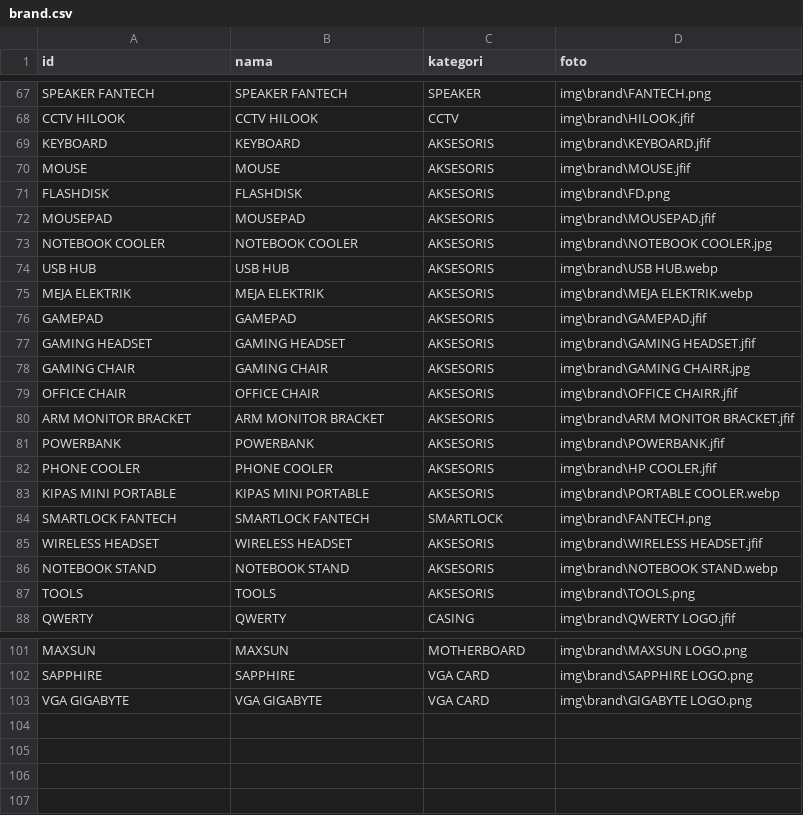
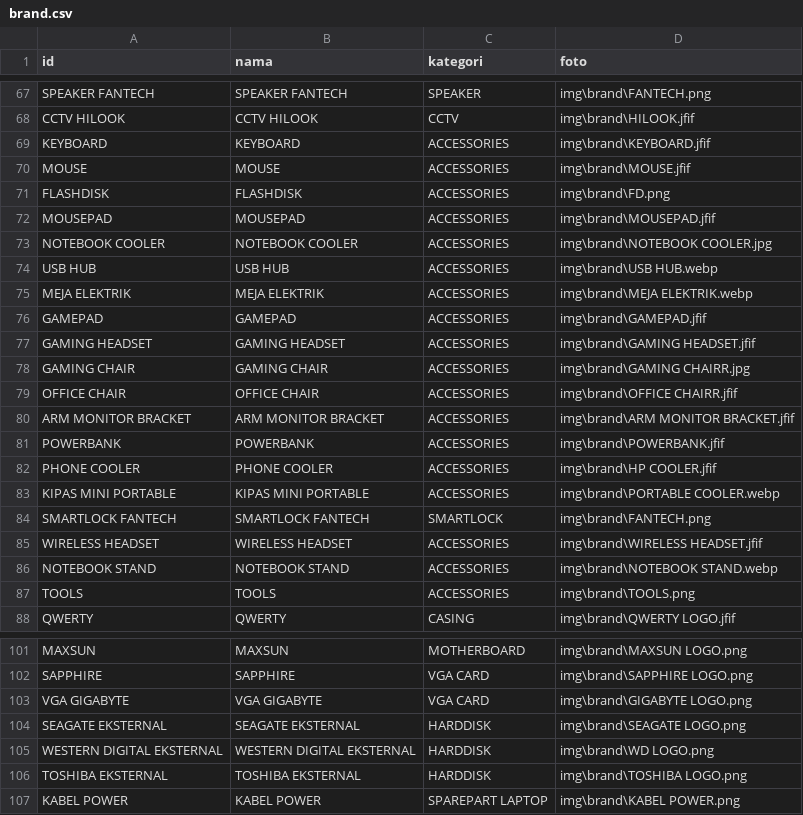
Before and after one commit to singkawangfendycctv-boop/SINGKAWANG-FENDY-CCTV, a CSV file: brand.csv, drawn as a sheet; only a part is shown, gaps mark what is left out; the diff covers the shown part only.

```diff
--- a/brand.csv
+++ b/brand.csv
@@ -68,21 +68,21 @@ SPEAKER FANTECH,SPEAKER FANTECH,SPEAKER,img\brand\FANTECH.png
 CCTV HILOOK,CCTV HILOOK,CCTV,img\brand\HILOOK.jfif
-KEYBOARD,KEYBOARD,AKSESORIS ,img\brand\KEYBOARD.jfif
-MOUSE,MOUSE,AKSESORIS ,img\brand\MOUSE.jfif
-FLASHDISK,FLASHDISK,AKSESORIS ,img\brand\FD.png
-MOUSEPAD,MOUSEPAD,AKSESORIS ,img\brand\MOUSEPAD.jfif
-NOTEBOOK COOLER,NOTEBOOK COOLER,AKSESORIS ,img\brand\NOTEBOOK COOLER.jpg
-USB HUB,USB HUB,AKSESORIS ,img\brand\USB HUB.webp
-MEJA ELEKTRIK,MEJA ELEKTRIK,AKSESORIS ,img\brand\MEJA ELEKTRIK.webp
-GAMEPAD,GAMEPAD,AKSESORIS ,img\brand\GAMEPAD.jfif
-GAMING HEADSET,GAMING HEADSET,AKSESORIS ,img\brand\GAMING HEADSET.jfif
-GAMING CHAIR,GAMING CHAIR,AKSESORIS ,img\brand\GAMING CHAIRR.jpg
-OFFICE CHAIR,OFFICE CHAIR,AKSESORIS ,img\brand\OFFICE CHAIRR.jfif
-ARM MONITOR BRACKET,ARM MONITOR BRACKET,AKSESORIS ,img\brand\ARM MONITOR BRACKET.jfif
-POWERBANK,POWERBANK,AKSESORIS ,img\brand\POWERBANK.jfif
-PHONE COOLER,PHONE COOLER,AKSESORIS ,img\brand\HP COOLER.jfif
-KIPAS MINI PORTABLE,KIPAS MINI PORTABLE,AKSESORIS ,img\brand\PORTABLE COOLER.webp
+KEYBOARD,KEYBOARD,ACCESSORIES,img\brand\KEYBOARD.jfif
+MOUSE,MOUSE,ACCESSORIES,img\brand\MOUSE.jfif
+FLASHDISK,FLASHDISK,ACCESSORIES,img\brand\FD.png
+MOUSEPAD,MOUSEPAD,ACCESSORIES,img\brand\MOUSEPAD.jfif
+NOTEBOOK COOLER,NOTEBOOK COOLER,ACCESSORIES,img\brand\NOTEBOOK COOLER.jpg
+USB HUB,USB HUB,ACCESSORIES,img\brand\USB HUB.webp
+MEJA ELEKTRIK,MEJA ELEKTRIK,ACCESSORIES,img\brand\MEJA ELEKTRIK.webp
+GAMEPAD,GAMEPAD,ACCESSORIES,img\brand\GAMEPAD.jfif
+GAMING HEADSET,GAMING HEADSET,ACCESSORIES,img\brand\GAMING HEADSET.jfif
+GAMING CHAIR,GAMING CHAIR,ACCESSORIES,img\brand\GAMING CHAIRR.jpg
+OFFICE CHAIR,OFFICE CHAIR,ACCESSORIES,img\brand\OFFICE CHAIRR.jfif
+ARM MONITOR BRACKET,ARM MONITOR BRACKET,ACCESSORIES,img\brand\ARM MONITOR BRACKET.jfif
+POWERBANK,POWERBANK,ACCESSORIES,img\brand\POWERBANK.jfif
+PHONE COOLER,PHONE COOLER,ACCESSORIES,img\brand\HP COOLER.jfif
+KIPAS MINI PORTABLE,KIPAS MINI PORTABLE,ACCESSORIES,img\brand\PORTABLE COOLER.webp
 SMARTLOCK FANTECH,SMARTLOCK FANTECH,SMARTLOCK,img\brand\FANTECH.png
-WIRELESS HEADSET,WIRELESS HEADSET,AKSESORIS ,img\brand\WIRELESS HEADSET.jfif
-NOTEBOOK STAND,NOTEBOOK STAND,AKSESORIS ,img\brand\NOTEBOOK STAND.webp
-TOOLS,TOOLS,AKSESORIS ,img\brand\TOOLS.png
+WIRELESS HEADSET,WIRELESS HEADSET,ACCESSORIES,img\brand\WIRELESS HEADSET.jfif
+NOTEBOOK STAND,NOTEBOOK STAND,ACCESSORIES,img\brand\NOTEBOOK STAND.webp
+TOOLS,TOOLS,ACCESSORIES,img\brand\TOOLS.png
 QWERTY,QWERTY,CASING,img\brand\QWERTY LOGO.jfif
@@ -103 +103,5 @@ SAPPHIRE,SAPPHIRE,VGA CARD,img\brand\SAPPHIRE LOGO.png
 VGA GIGABYTE,VGA GIGABYTE,VGA CARD,img\brand\GIGABYTE LOGO.png
+SEAGATE EKSTERNAL,SEAGATE EKSTERNAL,HARDDISK,img\brand\SEAGATE LOGO.png
+WESTERN DIGITAL EKSTERNAL,WESTERN DIGITAL EKSTERNAL,HARDDISK,img\brand\WD LOGO.png
+TOSHIBA EKSTERNAL,TOSHIBA EKSTERNAL,HARDDISK,img\brand\TOSHIBA LOGO.png
+KABEL POWER,KABEL POWER,SPAREPART LAPTOP,img\brand\KABEL POWER.png
```
Also changed, not shown: 4 edited cells elsewhere in this file, kategori.csv, produk.csv.
